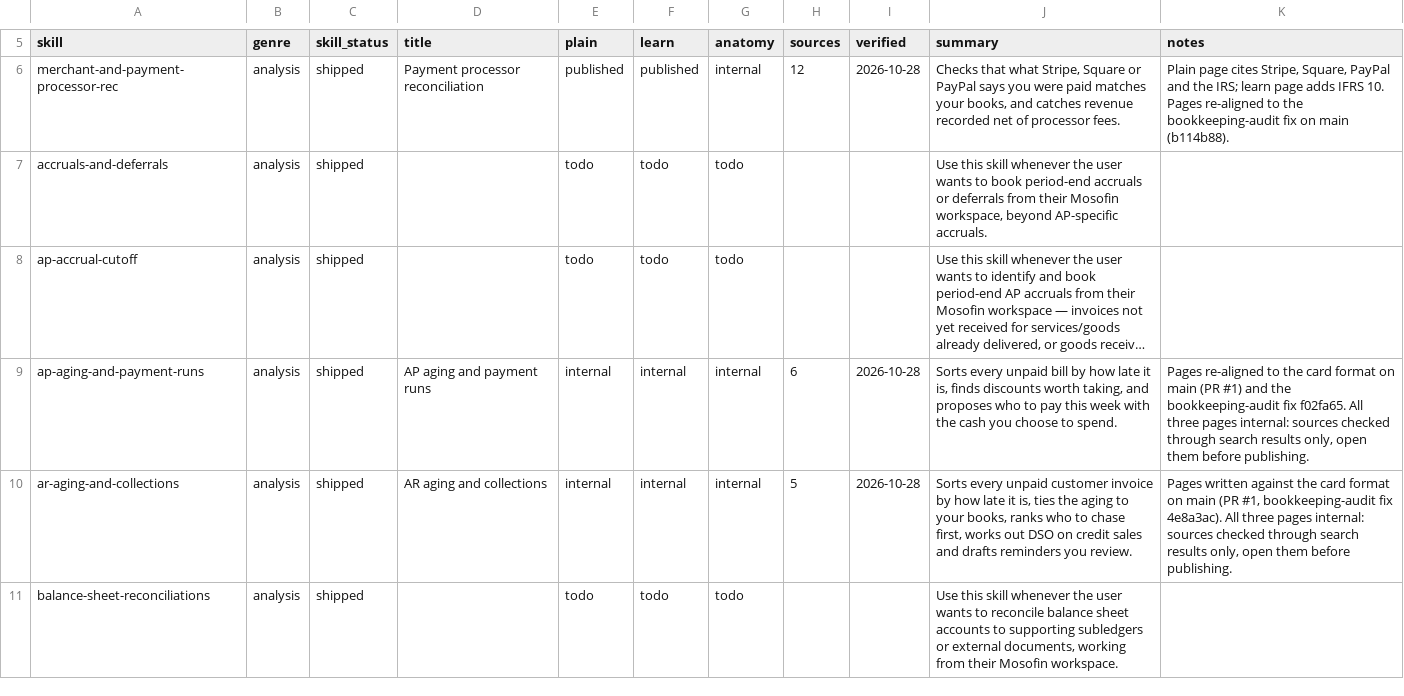
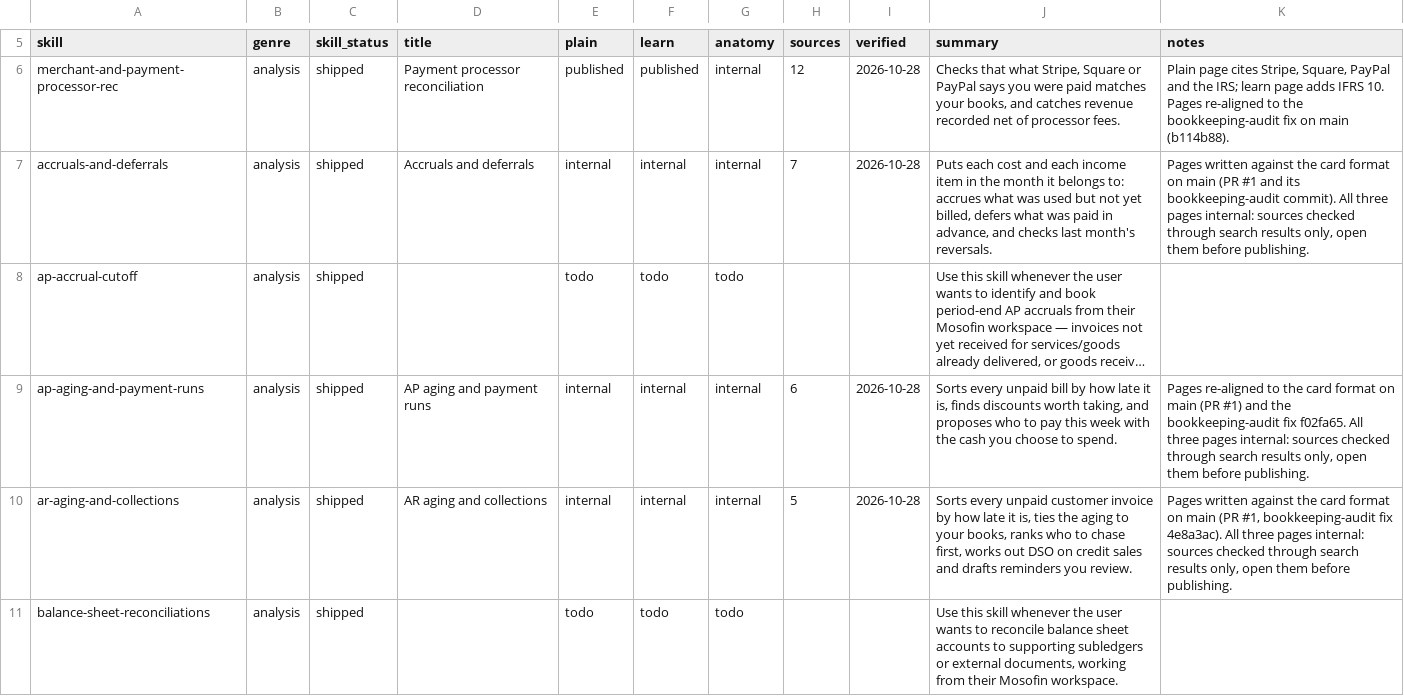
Before and after one commit to MosoFin/mosofin-skill-explainers, a TSV file: tracker.tsv, drawn as a sheet; only a part is shown, gaps mark what is left out; long unchanged cells end in …; the diff names each change by its address in the sheet, - before the commit and + after, or states it on an @@ line.

```diff
--- a/tracker.tsv
+++ b/tracker.tsv
-D7 (title): (empty)
+D7 (title): Accruals and deferrals
-E7 (plain): todo
+E7 (plain): internal
-F7 (learn): todo
+F7 (learn): internal
-G7 (anatomy): todo
+G7 (anatomy): internal
-H7 (sources): (empty)
+H7 (sources): 7
-I7 (verified): (empty)
+I7 (verified): 2026-10-28
-J7 (summary): Use this skill whenever the user wants to book period-end accruals or deferrals from their Mosofin workspace, beyond AP-specific accruals.
+J7 (summary): Puts each cost and each income item in the month it belongs to: accrues what was used but not yet billed, defers what was paid in advance, and checks last month's reversals.
-K7 (notes): (empty)
+K7 (notes): Pages written against the card format on main (PR #1 and its bookkeeping-audit commit). All three pages internal: sources checked through search results only, open them before publishing.
```
Also changed, not shown: 4 other files.
